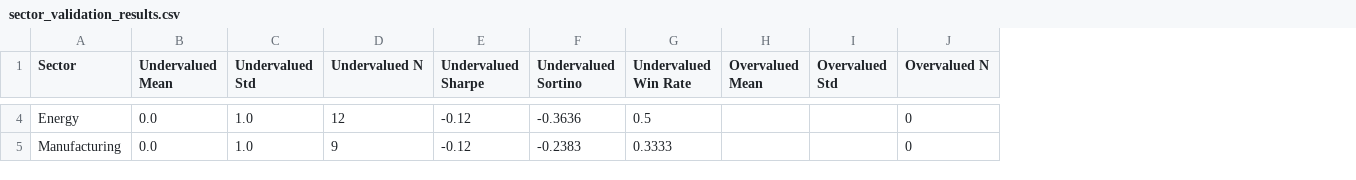
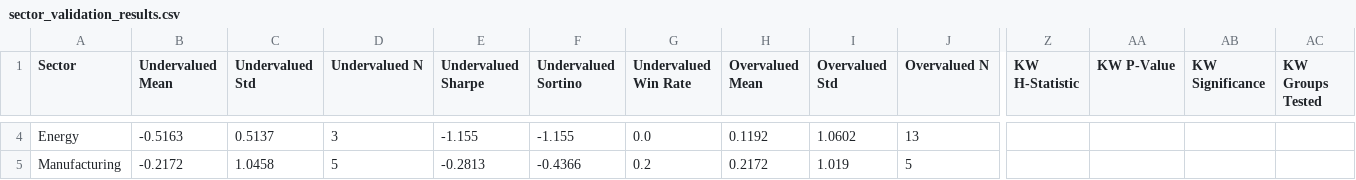
Before and after one commit to caleb402/Nairobi-Stock-Exchange-, a CSV file: sector_validation_results.csv, drawn as a sheet; only a part is shown, gaps mark what is left out; the diff covers the shown part only; the diff names each change by its address in the sheet, - before the commit and + after, or states it on an @@ line.

```diff
--- a/sector_validation_results.csv
+++ b/sector_validation_results.csv
+column Z (KW H-Statistic), empty
+column AA (KW P-Value), empty
+column AB (KW Significance), empty
+column AC (KW Groups Tested), empty
-B4 (Undervalued Mean): 0.0
+B4 (Undervalued Mean): -0.5163
-C4 (Undervalued Std): 1.0
+C4 (Undervalued Std): 0.5137
-D4 (Undervalued N): 12
+D4 (Undervalued N): 3
-E4 (Undervalued Sharpe): -0.12
+E4 (Undervalued Sharpe): -1.155
-F4 (Undervalued Sortino): -0.3636
+F4 (Undervalued Sortino): -1.155
-G4 (Undervalued Win Rate): 0.5
+G4 (Undervalued Win Rate): 0.0
-H4 (Overvalued Mean): (empty)
+H4 (Overvalued Mean): 0.1192
-I4 (Overvalued Std): (empty)
+I4 (Overvalued Std): 1.0602
-J4 (Overvalued N): 0
+J4 (Overvalued N): 13
-B5 (Undervalued Mean): 0.0
+B5 (Undervalued Mean): -0.2172
-C5 (Undervalued Std): 1.0
+C5 (Undervalued Std): 1.0458
-D5 (Undervalued N): 9
+D5 (Undervalued N): 5
-E5 (Undervalued Sharpe): -0.12
+E5 (Undervalued Sharpe): -0.2813
-F5 (Undervalued Sortino): -0.2383
+F5 (Undervalued Sortino): -0.4366
-G5 (Undervalued Win Rate): 0.3333
+G5 (Undervalued Win Rate): 0.2
-H5 (Overvalued Mean): (empty)
+H5 (Overvalued Mean): 0.2172
-I5 (Overvalued Std): (empty)
+I5 (Overvalued Std): 1.019
-J5 (Overvalued N): 0
+J5 (Overvalued N): 5
```
Also changed, not shown: 131 edited cells elsewhere in this file, avg_returns_by_sector_flag.csv, nse_value_dataset.csv, 3 other files.
